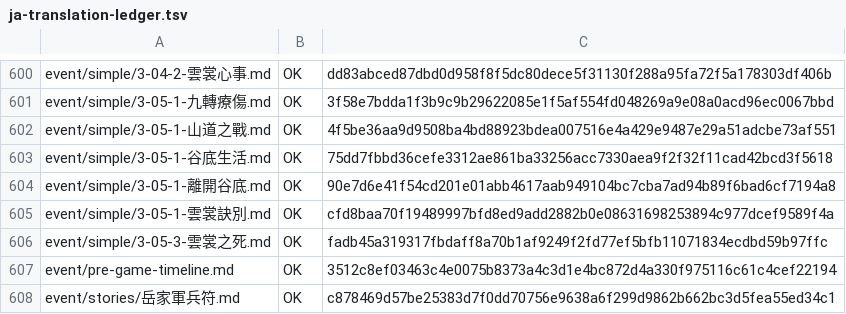
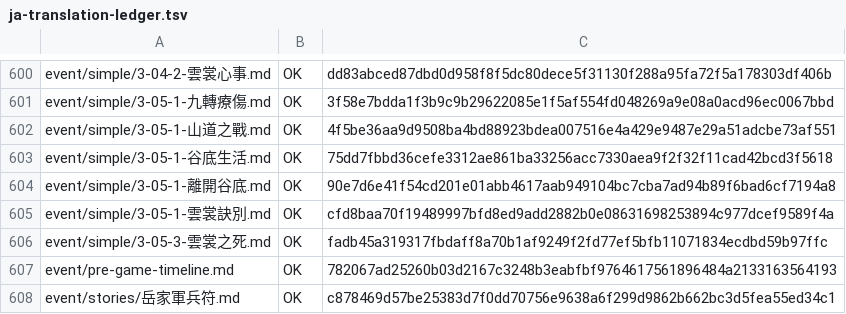
Before and after one commit to NEXTAltair/LoM-wiki, a TSV file: tools/ja-translation-ledger.tsv, drawn as a sheet; only a part is shown, gaps mark what is left out.

```diff
--- a/tools/ja-translation-ledger.tsv
+++ b/tools/ja-translation-ledger.tsv
@@ -606,3 +606,3 @@ event/simple/3-05-1-雲裳訣別.md	OK	cfd8baa70f19489997bfd8ed9add2882b0e086316
 event/simple/3-05-3-雲裳之死.md	OK	fadb45a319317fbdaff8a70b1af9249f2fd77ef5bfb11071834ecdbd59b97ffc
-event/pre-game-timeline.md	OK	3512c8ef03463c4e0075b8373a4c3d1e4bc872d4a330f975116c61c4cef22194
+event/pre-game-timeline.md	OK	782067ad25260b03d2167c3248b3eabfbf9764617561896484a2133163564193
 event/stories/岳家軍兵符.md	OK	c878469d57be25383d7f0dd70756e9638a6f299d9862b662bc3d5fea55ed34c1
```
Also changed, not shown: 3 other files.
